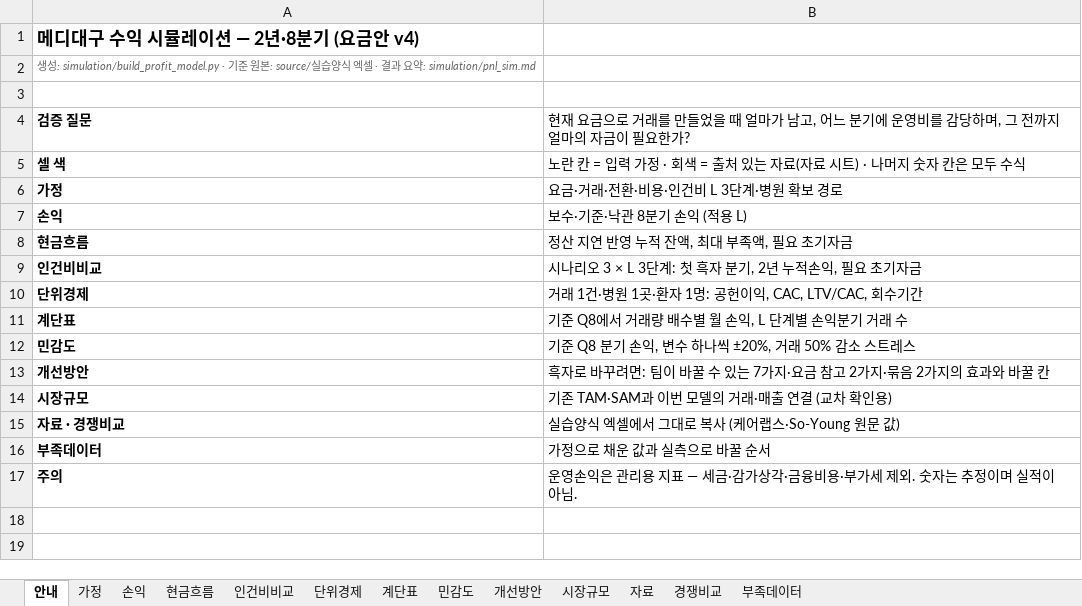
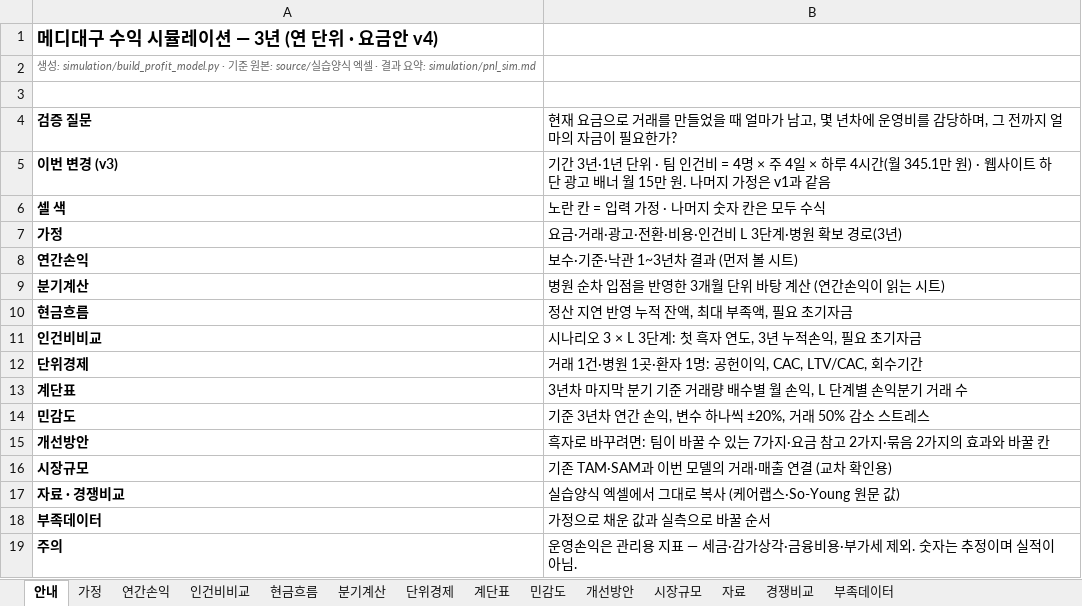
Before and after one commit to k-1026/AXA, an Excel workbook: simulation/output/profit_model.xlsx, sheet 안내, drawn as a sheet; values as stored, in another font and other column widths than the file's, no borders; removed rows and columns are numbered as before the commit, all else as after; the diff names each change by its address in the sheet, - before the commit and + after, or states it on an @@ line.

```diff
--- a/simulation/output/profit_model.xlsx (sheet 안내)
+++ b/simulation/output/profit_model.xlsx (sheet 안내)
-sheet tab: 손익
+sheet tab: 연간손익
+sheet tab: 분기계산
@@ sheet tab order changed: 안내 | 가정 | 연간손익 | 인건비비교 | 현금흐름 | 분기계산 | 단위경제 | 계단표 | 민감도 | 개선방안 | 시장규모 | 자료 | 경쟁비교 | 부족데이터 @@
-A1: 메디대구 수익 시뮬레이션 — 2년·8분기 (요금안 v4)
+A1: 메디대구 수익 시뮬레이션 — 3년 (연 단위 · 요금안 v4)
-B4: …남고, 어느 분기에 운영…
+B4: …남고, 몇 년차에 운영…
+row 5: 이번 변경 (v3) | 기간 3년·1년 단위 · 팀 인건비 = 4명 × 주 4일 × 하루 4시간(월 345.1만 원) · 웹사이트 하단 광고 배너 월 15만 원. 나머지 가정은 v1과 같음
-B6: 노란 칸 = 입력 가정 · 회색 = 출처 있는 자료(자료 시트) · 나머지 숫자 칸은 모두 수식
+B6: 노란 칸 = 입력 가정 · 나머지 숫자 칸은 모두 수식
-B7: 요금·거래·전환·비용·인건비 L 3단계·병원 확보 경로
+B7: 요금·거래·광고·전환·비용·인건비 L 3단계·병원 확보 경로(3년)
-row 7: 손익 | 보수·기준·낙관 8분기 손익 (적용 L)
+row 8: 연간손익 | 보수·기준·낙관 1~3년차 결과 (먼저 볼 시트)
+row 9: 분기계산 | 병원 순차 입점을 반영한 3개월 단위 바탕 계산 (연간손익이 읽는 시트)
-B11: 시나리오 3 × L 3단계: 첫 흑자 분기, 2년 누적손익, 필요 초기자금
+B11: 시나리오 3 × L 3단계: 첫 흑자 연도, 3년 누적손익, 필요 초기자금
-B13: 기준 Q8에서 거래량 배수별 월 손익, L 단계별 손익분기 거래 수
+B13: 3년차 마지막 분기 기준 거래량 배수별 월 손익, L 단계별 손익분기 거래 수
-B14: 기준 Q8 분기 손익, 변수 하나씩 ±20%, 거래 50% 감소 스트레스
+B14: 기준 3년차 연간 손익, 변수 하나씩 ±20%, 거래 50% 감소 스트레스
```
Also changed, not shown: sheet 연간손익, sheet 현금흐름, sheet 인건비비교, sheet 개선방안, sheet 단위경제, sheet 가정, 4 more sheets, 17 other files.
